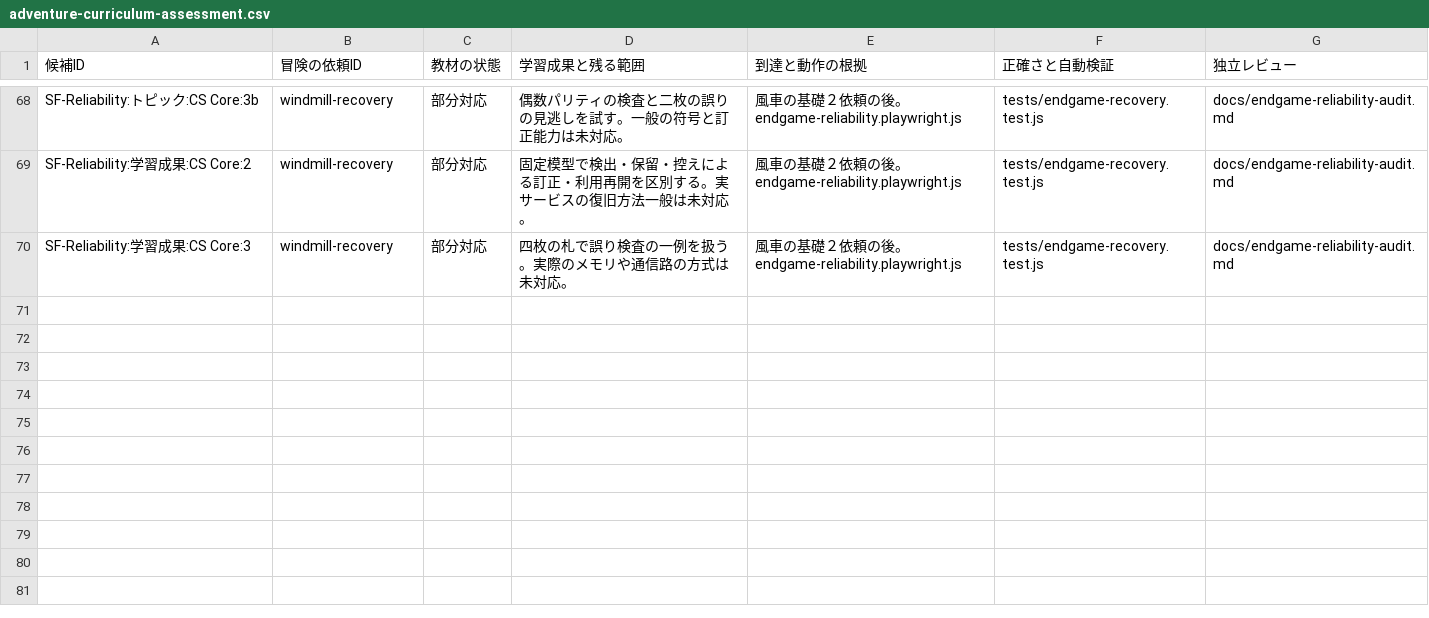
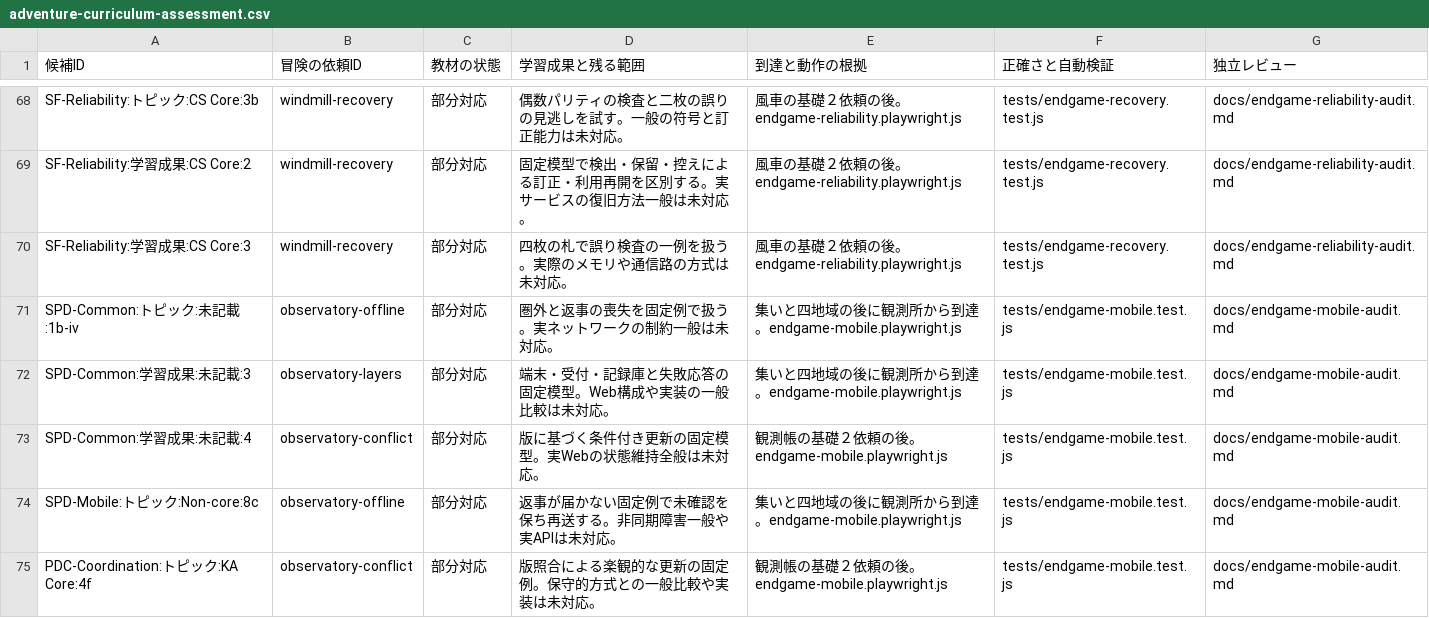
Before and after one commit to nodchip/CSQuest, a CSV file: docs/adventure-curriculum-assessment.csv, drawn as a sheet; only a part is shown, gaps mark what is left out.

Commit message:
Add observatory mobile systems quests

```diff
--- a/docs/adventure-curriculum-assessment.csv
+++ b/docs/adventure-curriculum-assessment.csv
@@ -70 +70,6 @@ SF-Reliability:学習成果:CS Core:2,windmill-recovery,部分対応,固定模
 SF-Reliability:学習成果:CS Core:3,windmill-recovery,部分対応,四枚の札で誤り検査の一例を扱う。実際のメモリや通信路の方式は未対応。,風車の基礎２依頼の後。endgame-reliability.playwright.js,tests/endgame-recovery.test.js,docs/endgame-reliability-audit.md
+SPD-Common:トピック:未記載:1b-iv,observatory-offline,部分対応,圏外と返事の喪失を固定例で扱う。実ネットワークの制約一般は未対応。,集いと四地域の後に観測所から到達。endgame-mobile.playwright.js,tests/endgame-mobile.test.js,docs/endgame-mobile-audit.md
+SPD-Common:学習成果:未記載:3,observatory-layers,部分対応,端末・受付・記録庫と失敗応答の固定模型。Web構成や実装の一般比較は未対応。,集いと四地域の後に観測所から到達。endgame-mobile.playwright.js,tests/endgame-mobile.test.js,docs/endgame-mobile-audit.md
+SPD-Common:学習成果:未記載:4,observatory-conflict,部分対応,版に基づく条件付き更新の固定模型。実Webの状態維持全般は未対応。,観測帳の基礎２依頼の後。endgame-mobile.playwright.js,tests/endgame-mobile.test.js,docs/endgame-mobile-audit.md
+SPD-Mobile:トピック:Non-core:8c,observatory-offline,部分対応,返事が届かない固定例で未確認を保ち再送する。非同期障害一般や実APIは未対応。,集いと四地域の後に観測所から到達。endgame-mobile.playwright.js,tests/endgame-mobile.test.js,docs/endgame-mobile-audit.md
+PDC-Coordination:トピック:KA Core:4f,observatory-conflict,部分対応,版照合による楽観的な更新の固定例。保守的方式との一般比較や実装は未対応。,観測帳の基礎２依頼の後。endgame-mobile.playwright.js,tests/endgame-mobile.test.js,docs/endgame-mobile-audit.md
```
Also changed, not shown: 7 other files.
